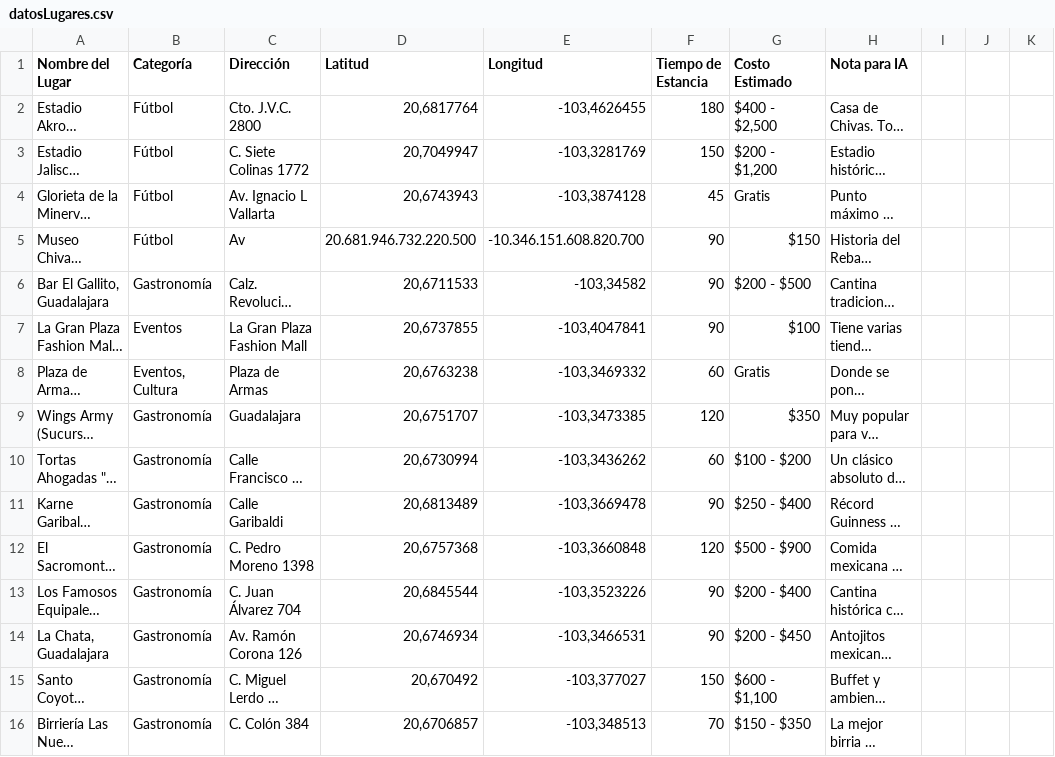
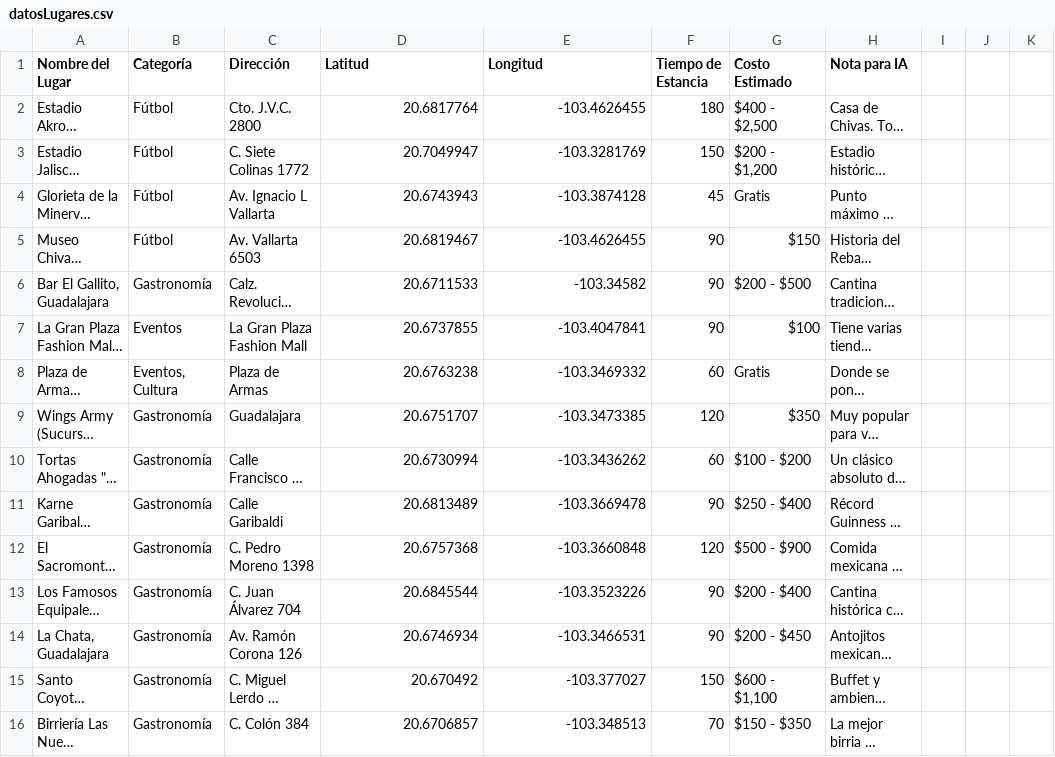
Before and after one commit to saggomezz/Pitzbol-Frontend, a CSV file: public/datosLugares.csv, drawn as a sheet; only a part is shown; long unchanged cells end in …; the diff covers the shown part only; the diff names each change by its address in the sheet, - before the commit and + after, or states it on an @@ line.

Commit message:
Fix formatting issues in datosLugares.csv for improved data consistency

```diff
--- a/public/datosLugares.csv
+++ b/public/datosLugares.csv
-D2 (Latitud): 20,6817764
+D2 (Latitud): 20.6817764
-E2 (Longitud): -103,4626455
+E2 (Longitud): -103.4626455
-D3 (Latitud): 20,7049947
+D3 (Latitud): 20.7049947
-E3 (Longitud): -103,3281769
+E3 (Longitud): -103.3281769
-D4 (Latitud): 20,6743943
+D4 (Latitud): 20.6743943
-E4 (Longitud): -103,3874128
+E4 (Longitud): -103.3874128
-C5 (Dirección): Av
+C5 (Dirección): Av. Vallarta 6503
-D5 (Latitud): 20.681.946.732.220.500
+D5 (Latitud): 20.6819467
-E5 (Longitud): -10.346.151.608.820.700
+E5 (Longitud): -103.4626455
-D6 (Latitud): 20,6711533
+D6 (Latitud): 20.6711533
-E6 (Longitud): -103,34582
+E6 (Longitud): -103.34582
-D7 (Latitud): 20,6737855
+D7 (Latitud): 20.6737855
-E7 (Longitud): -103,4047841
+E7 (Longitud): -103.4047841
-D8 (Latitud): 20,6763238
+D8 (Latitud): 20.6763238
-E8 (Longitud): -103,3469332
+E8 (Longitud): -103.3469332
-D9 (Latitud): 20,6751707
+D9 (Latitud): 20.6751707
-E9 (Longitud): -103,3473385
+E9 (Longitud): -103.3473385
-D10 (Latitud): 20,6730994
+D10 (Latitud): 20.6730994
-E10 (Longitud): -103,3436262
+E10 (Longitud): -103.3436262
-D11 (Latitud): 20,6813489
+D11 (Latitud): 20.6813489
-E11 (Longitud): -103,3669478
+E11 (Longitud): -103.3669478
-D12 (Latitud): 20,6757368
+D12 (Latitud): 20.6757368
-E12 (Longitud): -103,3660848
+E12 (Longitud): -103.3660848
-D13 (Latitud): 20,6845544
+D13 (Latitud): 20.6845544
-E13 (Longitud): -103,3523226
+E13 (Longitud): -103.3523226
-D14 (Latitud): 20,6746934
+D14 (Latitud): 20.6746934
-E14 (Longitud): -103,3466531
+E14 (Longitud): -103.3466531
-D15 (Latitud): 20,670492
+D15 (Latitud): 20.670492
-E15 (Longitud): -103,377027
+E15 (Longitud): -103.377027
-D16 (Latitud): 20,6706857
+D16 (Latitud): 20.6706857
-E16 (Longitud): -103,348513
+E16 (Longitud): -103.348513
```
Also changed, not shown: 74 edited cells elsewhere in this file.
